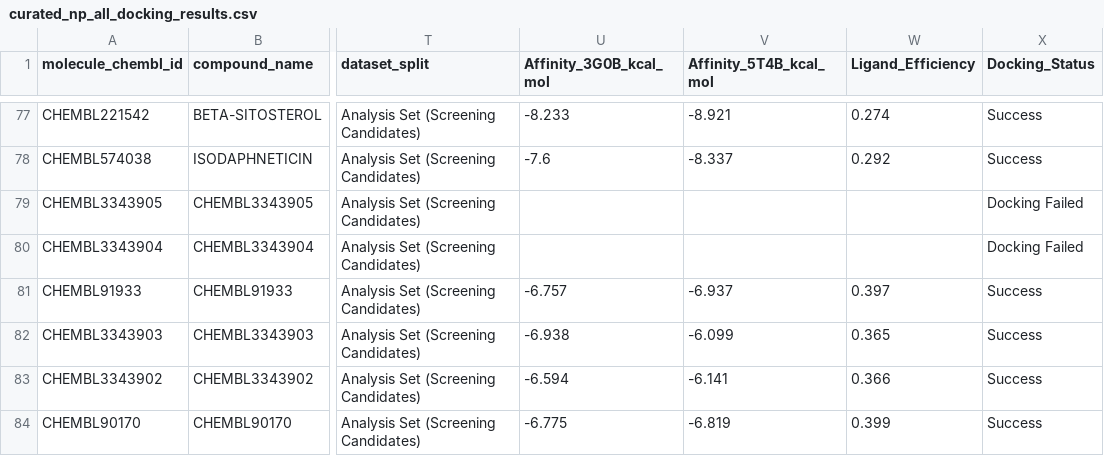
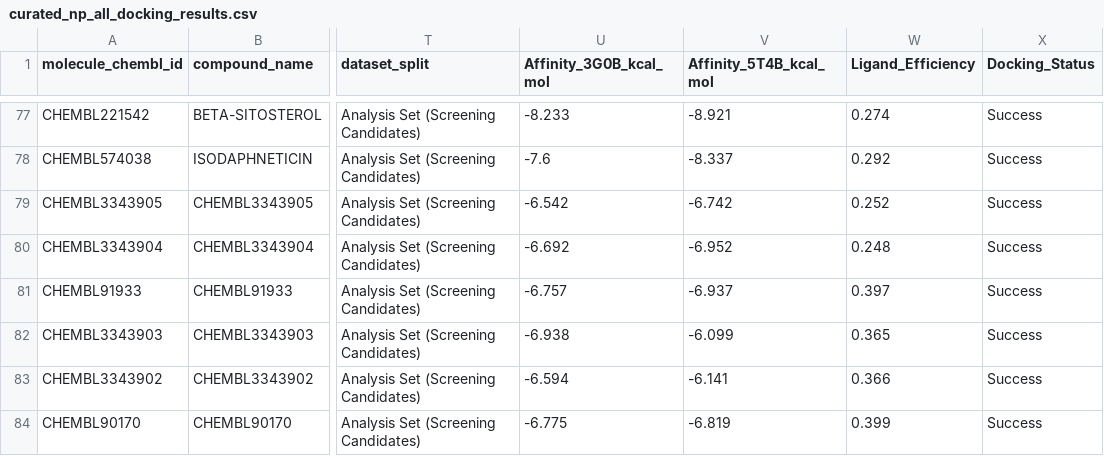
Before and after one commit to anharmuflih-stack/DPP4-virtual-screening, a CSV file: results/02_docking/curated_np_all_docking_results.csv, drawn as a sheet; only a part is shown, gaps mark what is left out; the diff covers the shown part only; the diff names each change by its address in the sheet, - before the commit and + after, or states it on an @@ line.

```diff
--- a/results/02_docking/curated_np_all_docking_results.csv
+++ b/results/02_docking/curated_np_all_docking_results.csv
-U79 (Affinity_3G0B_kcal_mol): (empty)
+U79 (Affinity_3G0B_kcal_mol): -6.542
-V79 (Affinity_5T4B_kcal_mol): (empty)
+V79 (Affinity_5T4B_kcal_mol): -6.742
-W79 (Ligand_Efficiency): (empty)
+W79 (Ligand_Efficiency): 0.252
-X79:X80 (Docking_Status): Docking Failed
+X79:X80 (Docking_Status): Success
-U80 (Affinity_3G0B_kcal_mol): (empty)
+U80 (Affinity_3G0B_kcal_mol): -6.692
-V80 (Affinity_5T4B_kcal_mol): (empty)
+V80 (Affinity_5T4B_kcal_mol): -6.952
-W80 (Ligand_Efficiency): (empty)
+W80 (Ligand_Efficiency): 0.248
```
Also changed, not shown: 56 edited cells elsewhere in this file, results/02_docking/analysis_set_docking_results.csv, results/02_docking/test_set_docking_results.csv, 31 other files.
